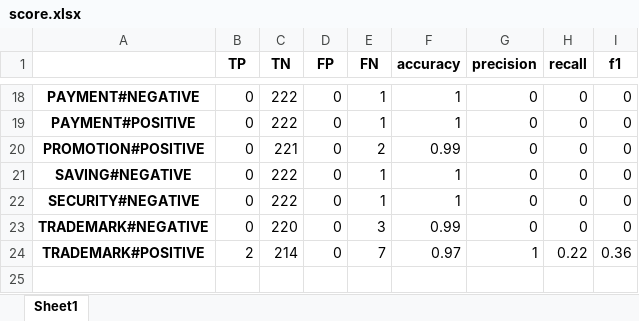
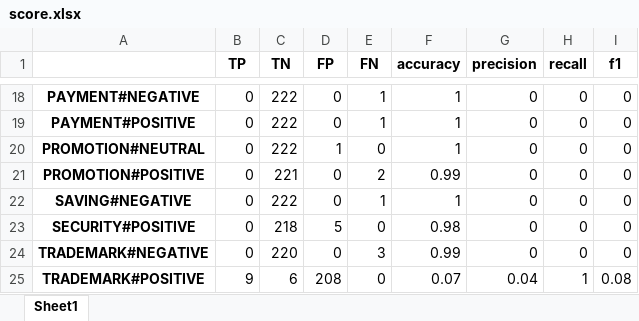
Before and after one commit to rain1024/sentiment, an Excel workbook: experiment/bank_sentiment_fasttext/analyze/score.xlsx, sheet Sheet1, drawn as a sheet; only a part is shown, gaps mark what is left out; values as stored, in another font and other column widths than the file's, no borders; removed rows and columns are numbered as before the commit, all else as after; the diff covers the shown part only; the diff names each change by its address in the sheet, - before the commit and + after, or states it on an @@ line.

Commit message:
update analyze multilabel

```diff
--- a/experiment/bank_sentiment_fasttext/analyze/score.xlsx (sheet Sheet1)
+++ b/experiment/bank_sentiment_fasttext/analyze/score.xlsx (sheet Sheet1)
+row 20: PROMOTION#NEUTRAL | 0 | 222 | 1 | 0 | 1 | 0 | 0 | 0
-row 22: SECURITY#NEGATIVE | 0 | 222 | 0 | 1 | 1 | 0 | 0 | 0
+row 23: SECURITY#POSITIVE | 0 | 218 | 5 | 0 | 0.98 | 0 | 0 | 0
-B25 (TP): 2
+B25 (TP): 9
-C25 (TN): 214
+C25 (TN): 6
-D25 (FP): 0
+D25 (FP): 208
-E25 (FN): 7
+E25 (FN): 0
-F25 (accuracy): 0.97
+F25 (accuracy): 0.07
-G25 (precision): 1
+G25 (precision): 0.04
-H25 (recall): 0.22
+H25 (recall): 1
-I25 (f1): 0.36
+I25 (f1): 0.08
```
Also changed, not shown: 23 edited cells elsewhere in this sheet, experiment/bank_sentiment_nb/analyze/score.xlsx, 4 other files.
